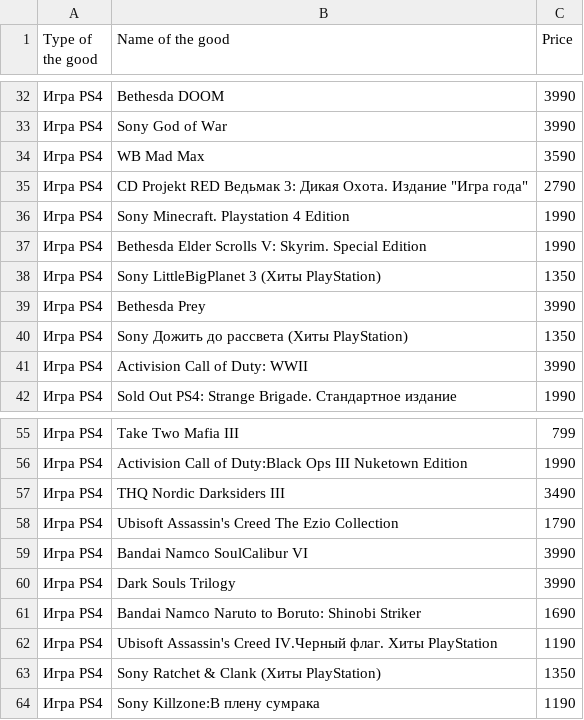
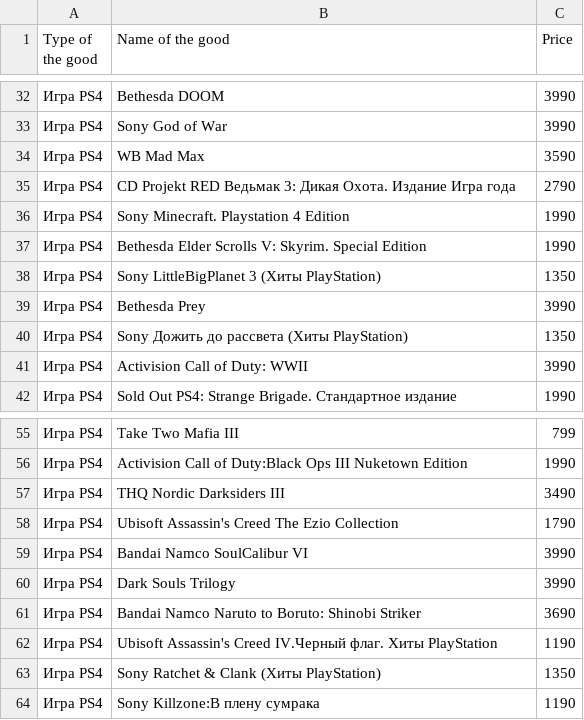
Before and after one commit to eduardsdn/Price_optimizator, a CSV file: Pricelist.csv, drawn as a sheet; only a part is shown, gaps mark what is left out.

Commit message:
Fixed pricelist and disign of missing function

```diff
--- a/Pricelist.csv
+++ b/Pricelist.csv
@@ -34,3 +34,3 @@ Type of the good,Name of the good,Price
 Игра PS4,WB Mad Max,3590
-Игра PS4,CD Projekt RED Ведьмак 3: Дикая Охота. Издание "Игра года",2790
+Игра PS4,CD Projekt RED Ведьмак 3: Дикая Охота. Издание Игра года,2790
 Игра PS4,Sony Minecraft. Playstation 4 Edition,1990
@@ -60,3 +60,3 @@ Type of the good,Name of the good,Price
 Игра PS4,Dark Souls Trilogy,3990
-Игра PS4,Bandai Namco Naruto to Boruto: Shinobi Striker,1690
+Игра PS4,Bandai Namco Naruto to Boruto: Shinobi Striker,3690
 Игра PS4,Ubisoft Assassin's Creed IV.Черный флаг. Хиты PlayStation,1190
```
Also changed, not shown: 1 other file.
